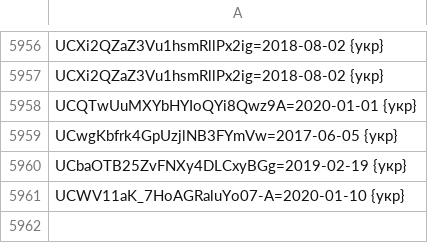
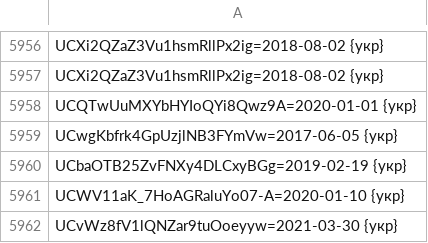
Before and after one commit to technik300/YOUTUBOTS, a CSV file: KB.CSV, drawn as a sheet; only a part is shown, gaps mark what is left out; the diff names each change by its address in the sheet, - before the commit and + after, or states it on an @@ line.

Commit message:
Update KB.CSV
add#5

```diff
--- a/KB.CSV
+++ b/KB.CSV
+row 5962: UCvWz8fV1lQNZar9tuOoeyyw=2021-03-30 {укр}
```
